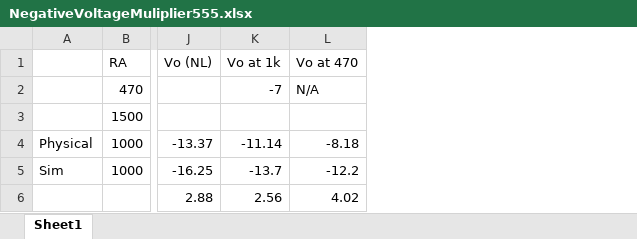
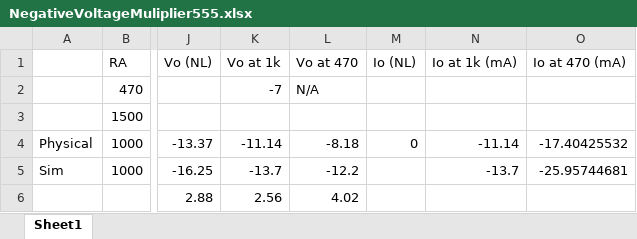
Before and after one commit to GhanGhan/Music_Visualizer, an Excel workbook: Documents/NegativeVoltageMuliplier555.xlsx, sheet Sheet1, drawn as a sheet; only a part is shown, gaps mark what is left out; values as stored, in another font and other column widths than the file's, no borders; the diff names each change by its address in the sheet, - before the commit and + after, or states it on an @@ line.

Commit message:
Calculate current that is being outputted

```diff
--- a/Documents/NegativeVoltageMuliplier555.xlsx (sheet Sheet1)
+++ b/Documents/NegativeVoltageMuliplier555.xlsx (sheet Sheet1)
+column M (Io (NL)), row 4: 0
+column N (Io at 1k (mA)), rows 4-5: -11.14 | -13.7
+column O (Io at 470 (mA)), rows 4-5: -17.40425532 | -25.95744681
```
